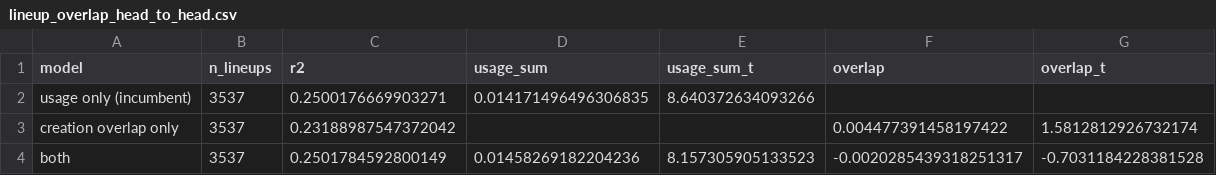
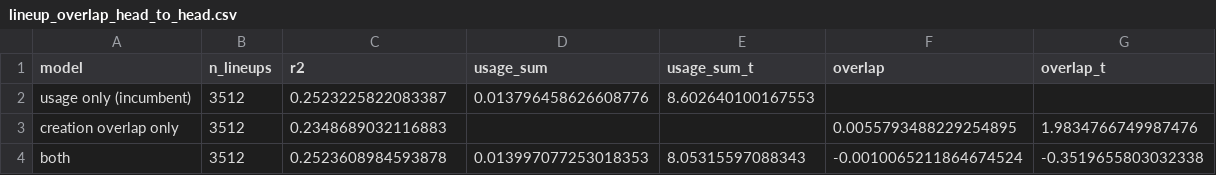
Before and after one commit to dingd29/Shot-Clock, a CSV file: reports/lineup_overlap_head_to_head.csv, drawn as a sheet.

```diff
--- a/reports/lineup_overlap_head_to_head.csv
+++ b/reports/lineup_overlap_head_to_head.csv
@@ -1,4 +1,4 @@
 model,n_lineups,r2,usage_sum,usage_sum_t,overlap,overlap_t
-usage only (incumbent),3537,0.2500176669903271,0.014171496496306835,8.640372634093266,,
-creation overlap only,3537,0.23188987547372042,,,0.004477391458197422,1.5812812926732174
-both,3537,0.2501784592800149,0.01458269182204236,8.157305905133523,-0.0020285439318251317,-0.7031184228381528
+usage only (incumbent),3512,0.2523225822083387,0.013796458626608776,8.602640100167553,,
+creation overlap only,3512,0.2348689032116883,,,0.0055793488229254895,1.9834766749987476
+both,3512,0.2523608984593878,0.013997077253018353,8.05315597088343,-0.0010065211864674524,-0.3519655803032338
```
Also changed, not shown: reports/lineup_overlap_specifications.csv, 9 other files.
